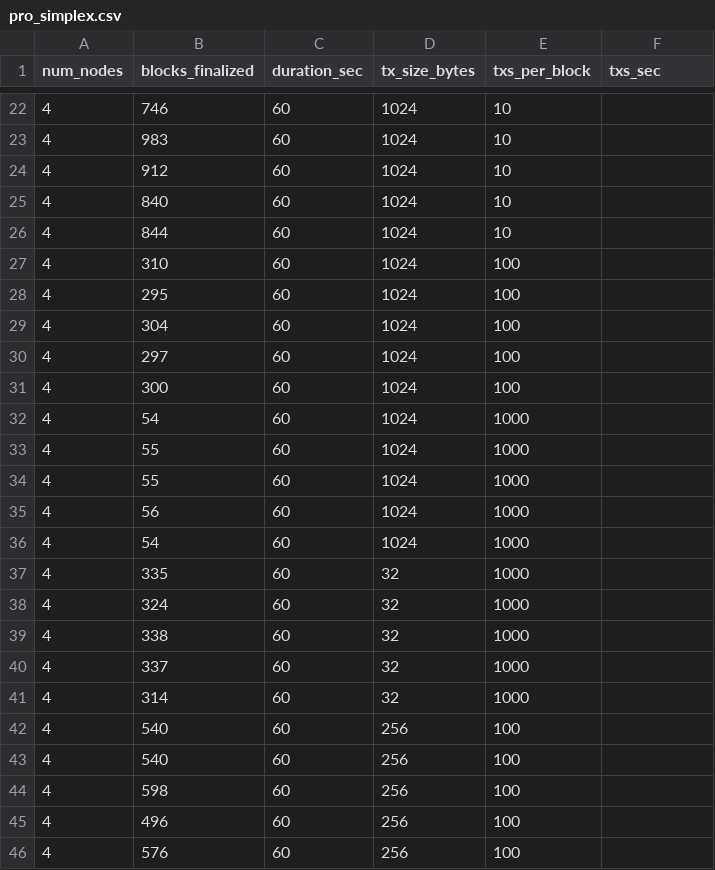
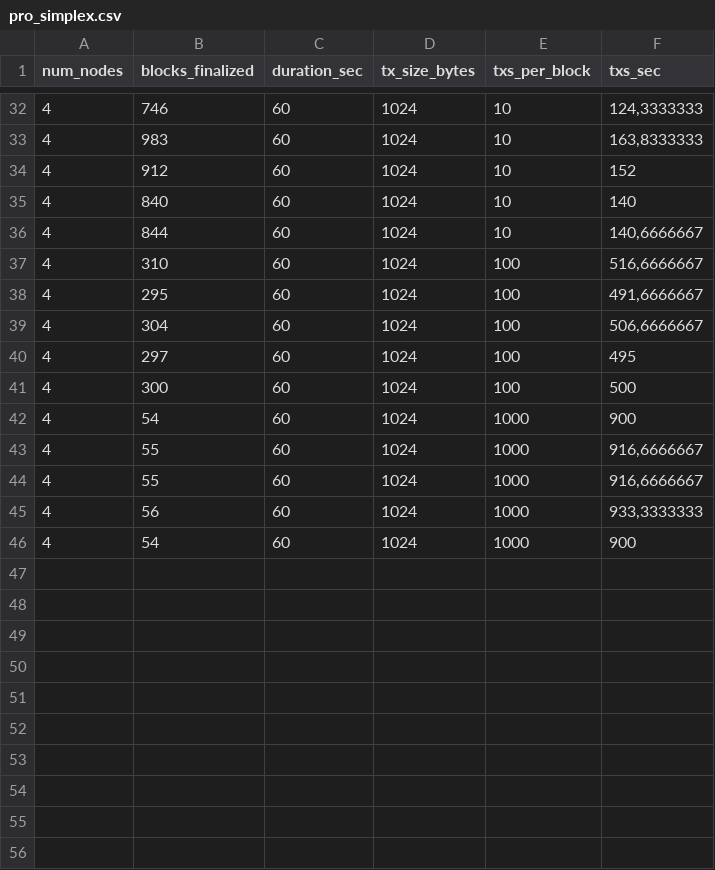
Before and after one commit to AndreSantos0/Probabilistic-Chained-Blockchain-Consensus, a CSV file: pro_simplex.csv, drawn as a sheet; only a part is shown, gaps mark what is left out; the diff covers the shown part only.

```diff
--- a/pro_simplex.csv
+++ b/pro_simplex.csv
@@ -22,25 +32,15 @@ num_nodes;blocks_finalized;duration_sec;tx_size_bytes;txs_per_block;txs_sec
-4;746;60;1024;10;
-4;983;60;1024;10;
-4;912;60;1024;10;
-4;840;60;1024;10;
-4;844;60;1024;10;
-4;310;60;1024;100;
-4;295;60;1024;100;
-4;304;60;1024;100;
-4;297;60;1024;100;
-4;300;60;1024;100;
-4;54;60;1024;1000;
-4;55;60;1024;1000;
-4;55;60;1024;1000;
-4;56;60;1024;1000;
-4;54;60;1024;1000;
-4;335;60;32;1000;
-4;324;60;32;1000;
-4;338;60;32;1000;
-4;337;60;32;1000;
-4;314;60;32;1000;
-4;540;60;256;100;
-4;540;60;256;100;
-4;598;60;256;100;
-4;496;60;256;100;
-4;576;60;256;100;
+4;746;60;1024;10;124,3333333
+4;983;60;1024;10;163,8333333
+4;912;60;1024;10;152
+4;840;60;1024;10;140
+4;844;60;1024;10;140,6666667
+4;310;60;1024;100;516,6666667
+4;295;60;1024;100;491,6666667
+4;304;60;1024;100;506,6666667
+4;297;60;1024;100;495
+4;300;60;1024;100;500
+4;54;60;1024;1000;900
+4;55;60;1024;1000;916,6666667
+4;55;60;1024;1000;916,6666667
+4;56;60;1024;1000;933,3333333
+4;54;60;1024;1000;900
```
Also changed, not shown: 10 added rows and 30 edited cells elsewhere in this file, simplex.csv, 4 other files.
